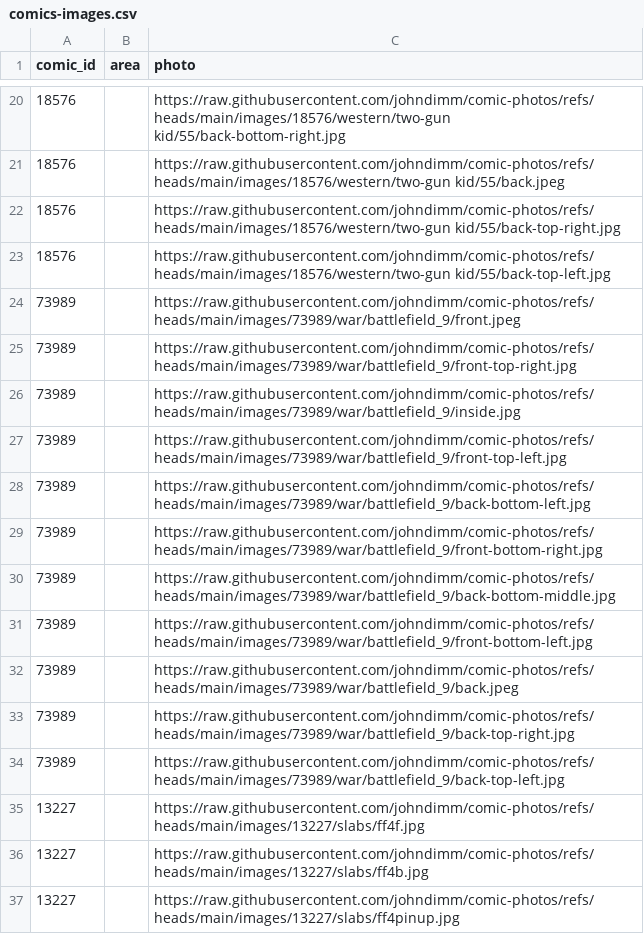
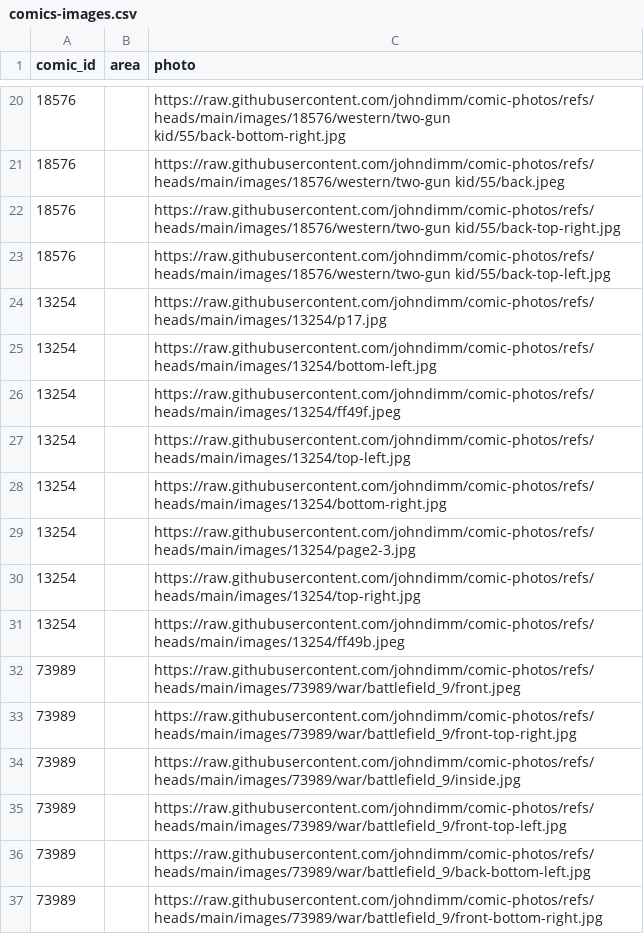
Before and after one commit to johndimm/comic-photos, a CSV file: comics-images.csv, drawn as a sheet; only a part is shown, gaps mark what is left out; the shorter side is filled out with more unchanged rows; the diff names each change by its address in the sheet, - before the commit and + after, or states it on an @@ line.

```diff
--- a/comics-images.csv
+++ b/comics-images.csv
+row 24: 13254 |  | https://raw.githubusercontent.com/johndimm/comic-photos/refs/heads/main/images/13254/p17.jpg
+row 25: 13254 |  | https://raw.githubusercontent.com/johndimm/comic-photos/refs/heads/main/images/13254/bottom-left.jpg
+row 26: 13254 |  | https://raw.githubusercontent.com/johndimm/comic-photos/refs/heads/main/images/13254/ff49f.jpeg
+row 27: 13254 |  | https://raw.githubusercontent.com/johndimm/comic-photos/refs/heads/main/images/13254/top-left.jpg
+row 28: 13254 |  | https://raw.githubusercontent.com/johndimm/comic-photos/refs/heads/main/images/13254/bottom-right.jpg
+row 29: 13254 |  | https://raw.githubusercontent.com/johndimm/comic-photos/refs/heads/main/images/13254/page2-3.jpg
+row 30: 13254 |  | https://raw.githubusercontent.com/johndimm/comic-photos/refs/heads/main/images/13254/top-right.jpg
+row 31: 13254 |  | https://raw.githubusercontent.com/johndimm/comic-photos/refs/heads/main/images/13254/ff49b.jpeg
```
Also changed, not shown: 6 other files.
